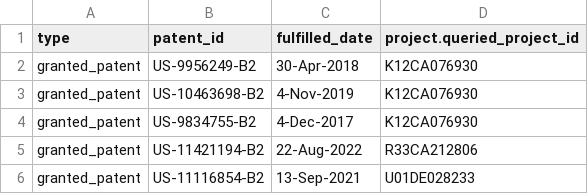
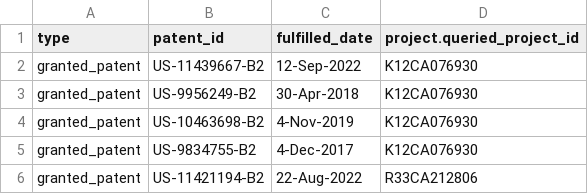
Before and after one commit to CBIIT/INS-ETL, a TSV file: data/patent_grant_PartialScrape.tsv, drawn as a sheet; only a part is shown; the shorter side is filled out with more unchanged rows; the diff names each change by its address in the sheet, - before the commit and + after, or states it on an @@ line.

Commit message:
INS-306: Partial Scrape data update

```diff
--- a/data/patent_grant_PartialScrape.tsv
+++ b/data/patent_grant_PartialScrape.tsv
+row 2: granted_patent | US-11439667-B2 | 12-Sep-2022 | K12CA076930
```
Also changed, not shown: 1 other file.
